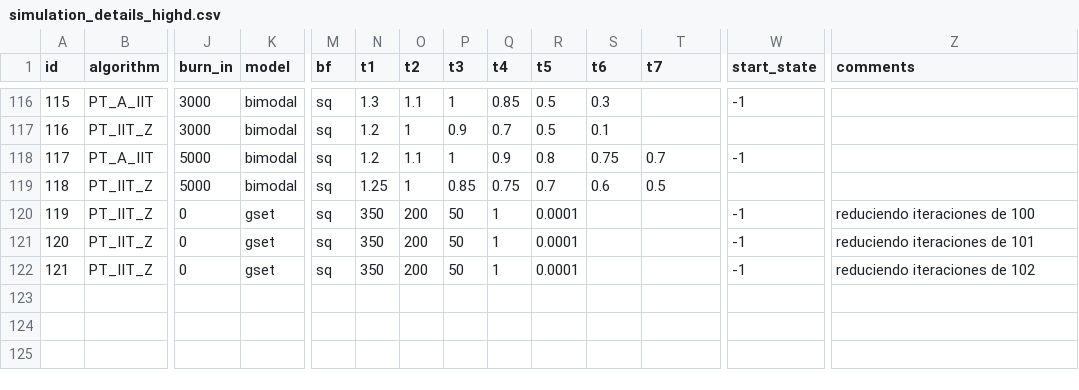
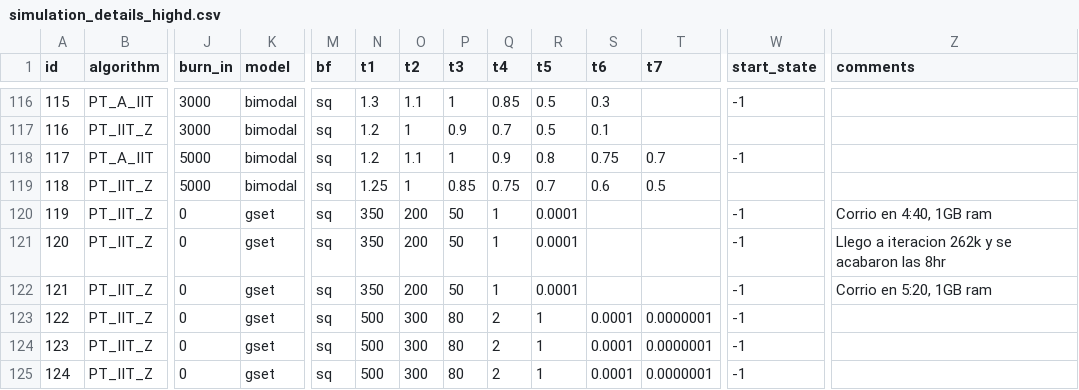
Before and after one commit to RAlexVa/paper_iit_pt, a CSV file: results/simulation_details_highd.csv, drawn as a sheet; only a part is shown, gaps mark what is left out; rows hold the shown columns only; the diff names each change by its address in the sheet, - before the commit and + after, or states it on an @@ line.

```diff
--- a/results/simulation_details_highd.csv
+++ b/results/simulation_details_highd.csv
-Z120 (comments): reduciendo iteraciones de 100
+Z120 (comments): Corrio en 4:40, 1GB ram
-Z121 (comments): reduciendo iteraciones de 101
+Z121 (comments): Llego a iteracion 262k y se acabaron las 8hr
-Z122 (comments): reduciendo iteraciones de 102
+Z122 (comments): Corrio en 5:20, 1GB ram
+row 123: 122 | PT_IIT_Z | 0 | gset | sq | 500 | 300 | 80 | 2 | 1 | 0.0001 | 0.0000001 | -1
+row 124: 123 | PT_IIT_Z | 0 | gset | sq | 500 | 300 | 80 | 2 | 1 | 0.0001 | 0.0000001 | -1
+row 125: 124 | PT_IIT_Z | 0 | gset | sq | 500 | 300 | 80 | 2 | 1 | 0.0001 | 0.0000001 | -1
```
Also changed, not shown: results/simulation_details_lowd.csv.
